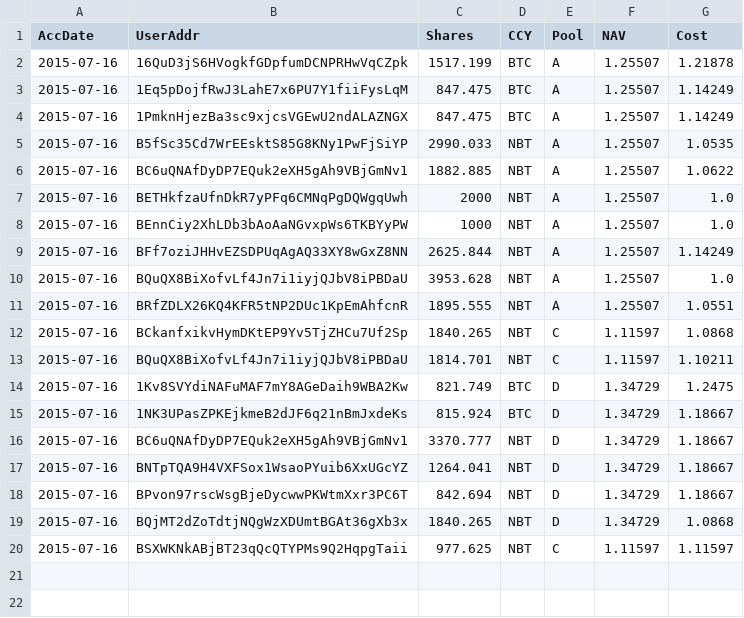
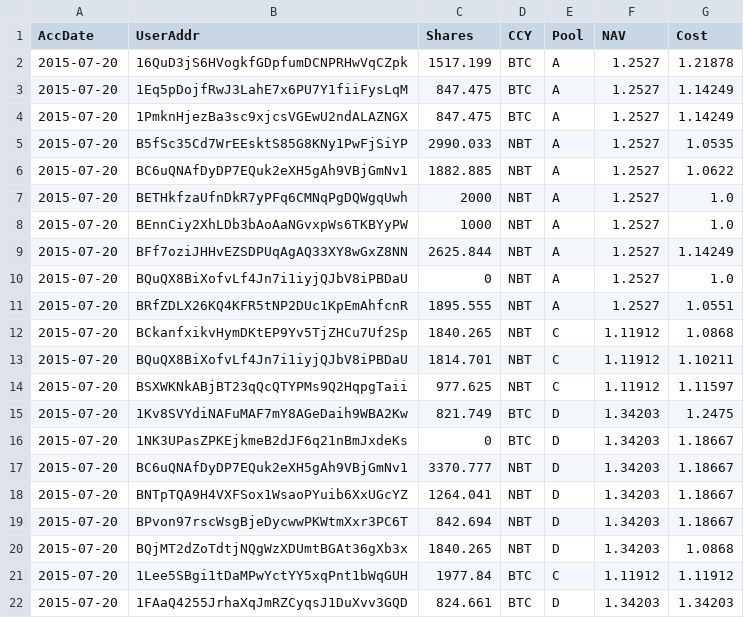
Before and after one commit to henrynu/NuLagoon, a CSV file: Reports/UserPosition.csv, drawn as a sheet.

```diff
--- a/Reports/UserPosition.csv
+++ b/Reports/UserPosition.csv
@@ -1,20 +1,22 @@
 AccDate,UserAddr,Shares,CCY,Pool,NAV,Cost
-2015-07-16,16QuD3jS6HVogkfGDpfumDCNPRHwVqCZpk,1517.199,BTC,A,1.25507,1.21878
-2015-07-16,1Eq5pDojfRwJ3LahE7x6PU7Y1fiiFysLqM,847.475,BTC,A,1.25507,1.14249
-2015-07-16,1PmknHjezBa3sc9xjcsVGEwU2ndALAZNGX,847.475,BTC,A,1.25507,1.14249
-2015-07-16,B5fSc35Cd7WrEEsktS85G8KNy1PwFjSiYP,2990.033,NBT,A,1.25507,1.0535
-2015-07-16,BC6uQNAfDyDP7EQuk2eXH5gAh9VBjGmNv1,1882.885,NBT,A,1.25507,1.0622
-2015-07-16,BETHkfzaUfnDkR7yPFq6CMNqPgDQWgqUwh,2000,NBT,A,1.25507,1.0
-2015-07-16,BEnnCiy2XhLDb3bAoAaNGvxpWs6TKBYyPW,1000,NBT,A,1.25507,1.0
-2015-07-16,BFf7oziJHHvEZSDPUqAgAQ33XY8wGxZ8NN,2625.844,NBT,A,1.25507,1.14249
-2015-07-16,BQuQX8BiXofvLf4Jn7i1iyjQJbV8iPBDaU,3953.628,NBT,A,1.25507,1.0
-2015-07-16,BRfZDLX26KQ4KFR5tNP2DUc1KpEmAhfcnR,1895.555,NBT,A,1.25507,1.0551
-2015-07-16,BCkanfxikvHymDKtEP9Yv5TjZHCu7Uf2Sp,1840.265,NBT,C,1.11597,1.0868
-2015-07-16,BQuQX8BiXofvLf4Jn7i1iyjQJbV8iPBDaU,1814.701,NBT,C,1.11597,1.10211
-2015-07-16,1Kv8SVYdiNAFuMAF7mY8AGeDaih9WBA2Kw,821.749,BTC,D,1.34729,1.2475
-2015-07-16,1NK3UPasZPKEjkmeB2dJF6q21nBmJxdeKs,815.924,BTC,D,1.34729,1.18667
-2015-07-16,BC6uQNAfDyDP7EQuk2eXH5gAh9VBjGmNv1,3370.777,NBT,D,1.34729,1.18667
-2015-07-16,BNTpTQA9H4VXFSox1WsaoPYuib6XxUGcYZ,1264.041,NBT,D,1.34729,1.18667
-2015-07-16,BPvon97rscWsgBjeDycwwPKWtmXxr3PC6T,842.694,NBT,D,1.34729,1.18667
-2015-07-16,BQjMT2dZoTdtjNQgWzXDUmtBGAt36gXb3x,1840.265,NBT,D,1.34729,1.0868
-2015-07-16,BSXWKNkABjBT23qQcQTYPMs9Q2HqpgTaii,977.625,NBT,C,1.11597,1.11597
+2015-07-20,16QuD3jS6HVogkfGDpfumDCNPRHwVqCZpk,1517.199,BTC,A,1.2527,1.21878
+2015-07-20,1Eq5pDojfRwJ3LahE7x6PU7Y1fiiFysLqM,847.475,BTC,A,1.2527,1.14249
+2015-07-20,1PmknHjezBa3sc9xjcsVGEwU2ndALAZNGX,847.475,BTC,A,1.2527,1.14249
+2015-07-20,B5fSc35Cd7WrEEsktS85G8KNy1PwFjSiYP,2990.033,NBT,A,1.2527,1.0535
+2015-07-20,BC6uQNAfDyDP7EQuk2eXH5gAh9VBjGmNv1,1882.885,NBT,A,1.2527,1.0622
+2015-07-20,BETHkfzaUfnDkR7yPFq6CMNqPgDQWgqUwh,2000,NBT,A,1.2527,1.0
+2015-07-20,BEnnCiy2XhLDb3bAoAaNGvxpWs6TKBYyPW,1000,NBT,A,1.2527,1.0
+2015-07-20,BFf7oziJHHvEZSDPUqAgAQ33XY8wGxZ8NN,2625.844,NBT,A,1.2527,1.14249
+2015-07-20,BQuQX8BiXofvLf4Jn7i1iyjQJbV8iPBDaU,0,NBT,A,1.2527,1.0
+2015-07-20,BRfZDLX26KQ4KFR5tNP2DUc1KpEmAhfcnR,1895.555,NBT,A,1.2527,1.0551
+2015-07-20,BCkanfxikvHymDKtEP9Yv5TjZHCu7Uf2Sp,1840.265,NBT,C,1.11912,1.0868
+2015-07-20,BQuQX8BiXofvLf4Jn7i1iyjQJbV8iPBDaU,1814.701,NBT,C,1.11912,1.10211
+2015-07-20,BSXWKNkABjBT23qQcQTYPMs9Q2HqpgTaii,977.625,NBT,C,1.11912,1.11597
+2015-07-20,1Kv8SVYdiNAFuMAF7mY8AGeDaih9WBA2Kw,821.749,BTC,D,1.34203,1.2475
+2015-07-20,1NK3UPasZPKEjkmeB2dJF6q21nBmJxdeKs,0,BTC,D,1.34203,1.18667
+2015-07-20,BC6uQNAfDyDP7EQuk2eXH5gAh9VBjGmNv1,3370.777,NBT,D,1.34203,1.18667
+2015-07-20,BNTpTQA9H4VXFSox1WsaoPYuib6XxUGcYZ,1264.041,NBT,D,1.34203,1.18667
+2015-07-20,BPvon97rscWsgBjeDycwwPKWtmXxr3PC6T,842.694,NBT,D,1.34203,1.18667
+2015-07-20,BQjMT2dZoTdtjNQgWzXDUmtBGAt36gXb3x,1840.265,NBT,D,1.34203,1.0868
+2015-07-20,1Lee5SBgi1tDaMPwYctYY5xqPnt1bWqGUH,1977.84,BTC,C,1.11912,1.11912
+2015-07-20,1FAaQ4255JrhaXqJmRZCyqsJ1DuXvv3GQD,824.661,BTC,D,1.34203,1.34203
```
Also changed, not shown: Reports/DepositWithdrawTX.csv, Reports/NetAssetValue.csv, 6 other files.
